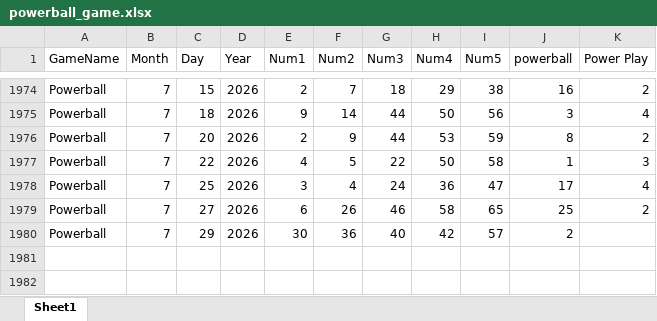
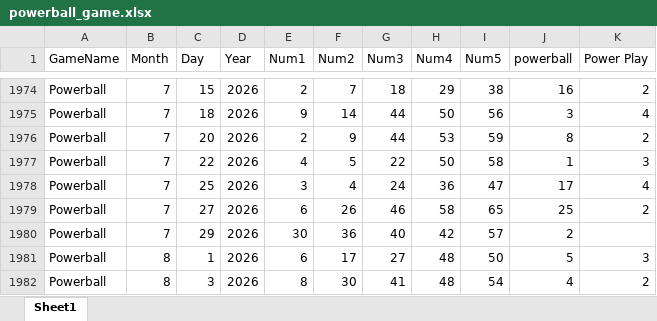
Before and after one commit to Faus7679/mypower-ball-and-mega-file, an Excel workbook: powerball_game.xlsx, sheet Sheet1, drawn as a sheet; only a part is shown, gaps mark what is left out; values as stored, in another font and other column widths than the file's, no borders; the diff names each change by its address in the sheet, - before the commit and + after, or states it on an @@ line.

```diff
--- a/powerball_game.xlsx (sheet Sheet1)
+++ b/powerball_game.xlsx (sheet Sheet1)
+row 1981: Powerball | 8 | 1 | 2026 | 6 | 17 | 27 | 48 | 50 | 5 | 3
+row 1982: Powerball | 8 | 3 | 2026 | 8 | 30 | 41 | 48 | 54 | 4 | 2
```
Also changed, not shown: 1 other file.
